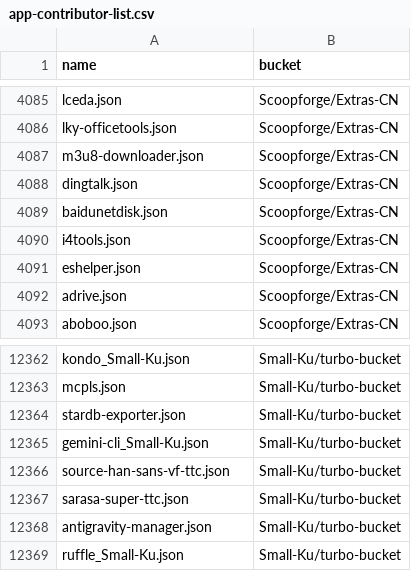
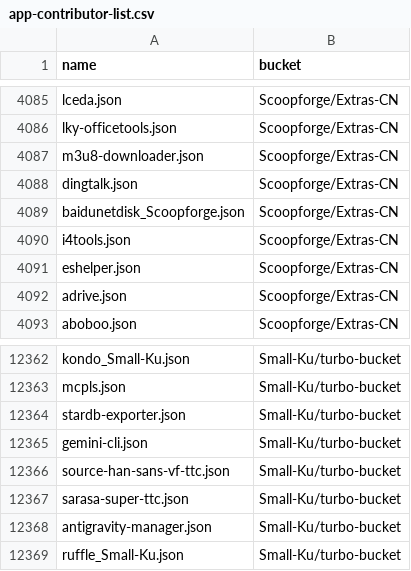
Before and after one commit to XiHanQWQ/scoop-apps, a CSV file: app-contributor-list.csv, drawn as a sheet; only a part is shown, gaps mark what is left out.

```diff
--- a/app-contributor-list.csv
+++ b/app-contributor-list.csv
@@ -4088,3 +4088,3 @@ m3u8-downloader.json,Scoopforge/Extras-CN
 dingtalk.json,Scoopforge/Extras-CN
-baidunetdisk.json,Scoopforge/Extras-CN
+baidunetdisk_Scoopforge.json,Scoopforge/Extras-CN
 i4tools.json,Scoopforge/Extras-CN
@@ -12364,3 +12364,3 @@ mcpls.json,Small-Ku/turbo-bucket
 stardb-exporter.json,Small-Ku/turbo-bucket
-gemini-cli_Small-Ku.json,Small-Ku/turbo-bucket
+gemini-cli.json,Small-Ku/turbo-bucket
 source-han-sans-vf-ttc.json,Small-Ku/turbo-bucket
```
Also changed, not shown: 54 other files.
